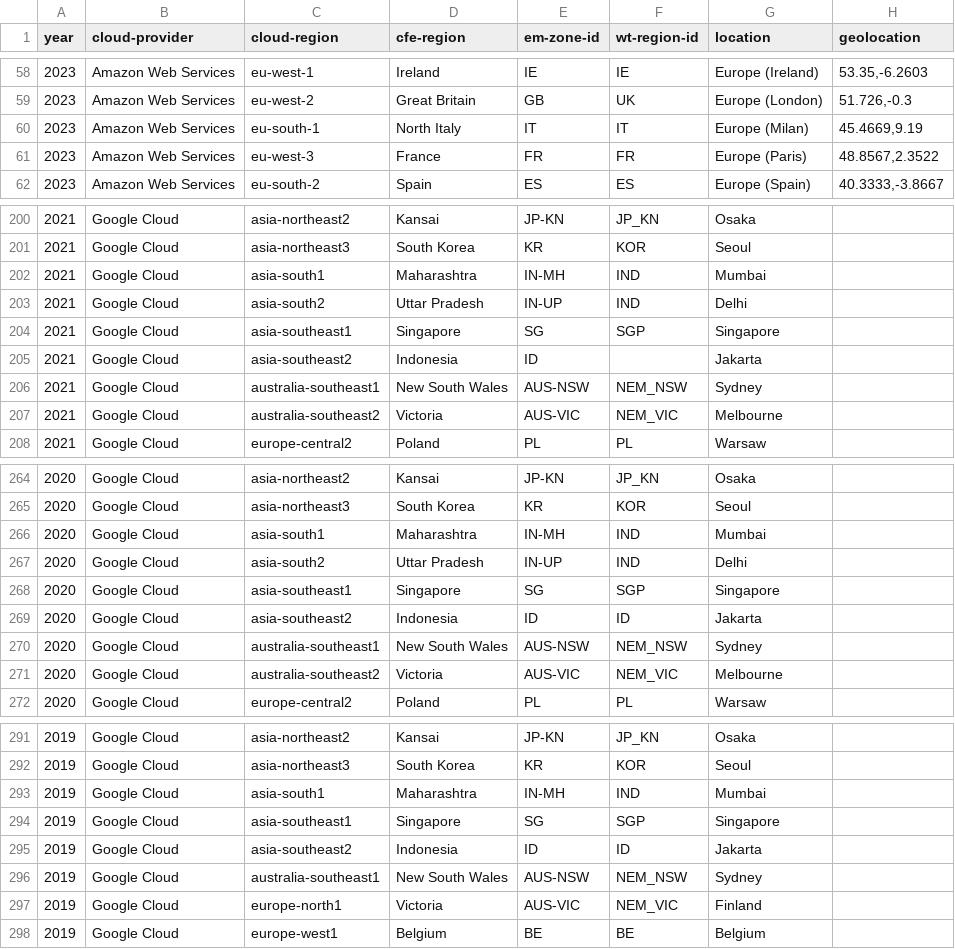
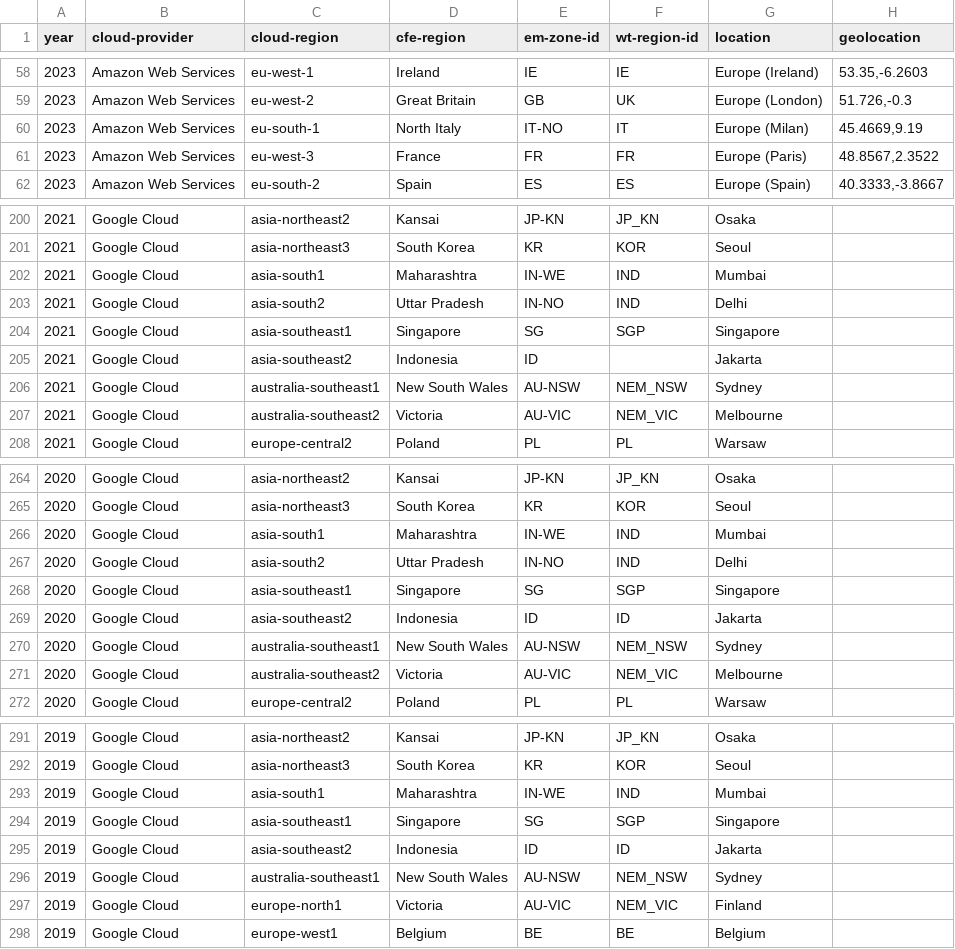
Before and after one commit to Green-Software-Foundation/real-time-cloud, a CSV file: Cloud Region Metadata.csv, drawn as a sheet; only a part is shown, gaps mark what is left out; the diff covers the shown part only; the diff names each change by its address in the sheet, - before the commit and + after, or states it on an @@ line.

Commit message:
Update Electricity Maps zone keys

```diff
--- a/Cloud Region Metadata.csv
+++ b/Cloud Region Metadata.csv
-E60 (em-zone-id): IT
+E60 (em-zone-id): IT-NO
-E202 (em-zone-id): IN-MH
+E202 (em-zone-id): IN-WE
-E203 (em-zone-id): IN-UP
+E203 (em-zone-id): IN-NO
-E206 (em-zone-id): AUS-NSW
+E206 (em-zone-id): AU-NSW
-E207 (em-zone-id): AUS-VIC
+E207 (em-zone-id): AU-VIC
-E266 (em-zone-id): IN-MH
+E266 (em-zone-id): IN-WE
-E267 (em-zone-id): IN-UP
+E267 (em-zone-id): IN-NO
-E270 (em-zone-id): AUS-NSW
+E270 (em-zone-id): AU-NSW
-E271 (em-zone-id): AUS-VIC
+E271 (em-zone-id): AU-VIC
-E293 (em-zone-id): IN-MH
+E293 (em-zone-id): IN-WE
-E296 (em-zone-id): AUS-NSW
+E296 (em-zone-id): AU-NSW
-E297 (em-zone-id): AUS-VIC
+E297 (em-zone-id): AU-VIC
```
Also changed, not shown: 43 edited cells elsewhere in this file.
